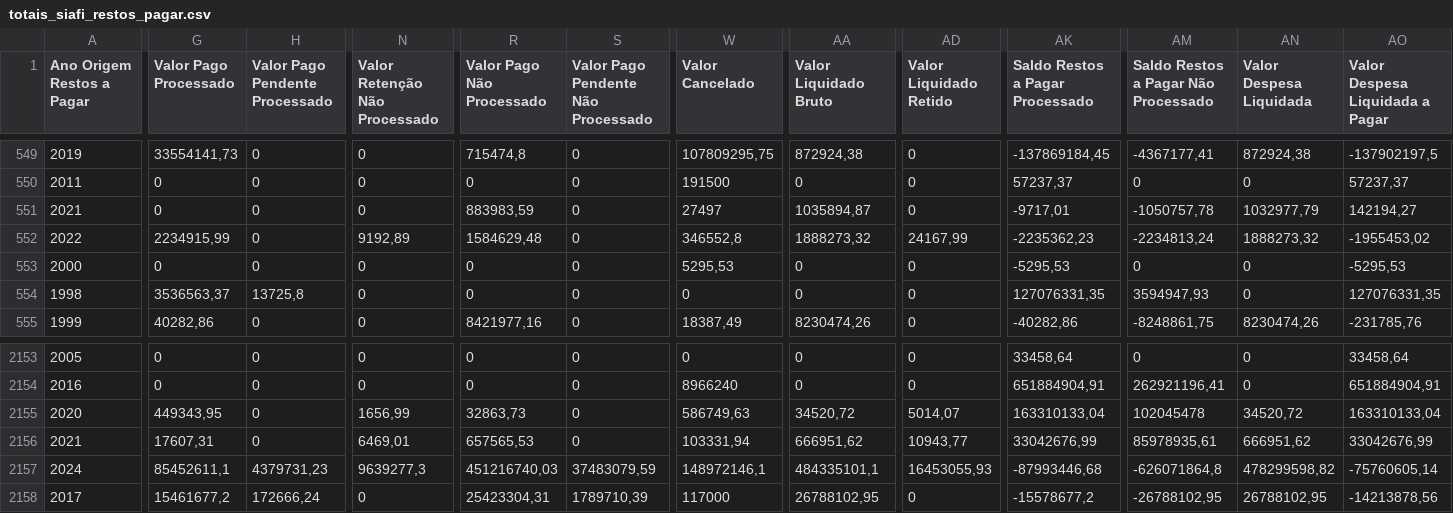
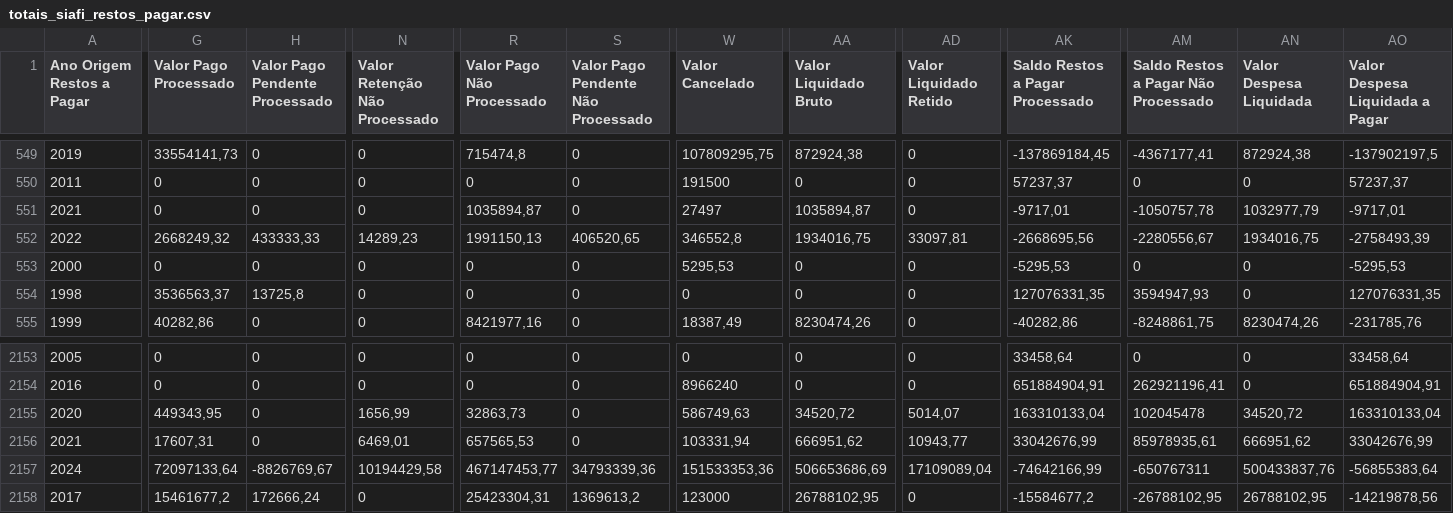
Before and after one commit to splor-mg/dados-totais-armazem-siafi, a CSV file: data-raw/totais_siafi_restos_pagar.csv, drawn as a sheet; only a part is shown, gaps mark what is left out; the diff covers the shown part only; the diff names each change by its address in the sheet, - before the commit and + after, or states it on an @@ line.

```diff
--- a/data-raw/totais_siafi_restos_pagar.csv
+++ b/data-raw/totais_siafi_restos_pagar.csv
-R551 (Valor Pago Não Processado): 883983,59
+R551 (Valor Pago Não Processado): 1035894,87
-AO551 (Valor Despesa Liquidada a Pagar): 142194,27
+AO551 (Valor Despesa Liquidada a Pagar): -9717,01
-G552 (Valor Pago Processado): 2234915,99
+G552 (Valor Pago Processado): 2668249,32
-H552 (Valor Pago Pendente Processado): 0
+H552 (Valor Pago Pendente Processado): 433333,33
-N552 (Valor Retenção Não Processado): 9192,89
+N552 (Valor Retenção Não Processado): 14289,23
-R552 (Valor Pago Não Processado): 1584629,48
+R552 (Valor Pago Não Processado): 1991150,13
-S552: 0
+S552: 406520,65
-AA552 (Valor Liquidado Bruto): 1888273,32
+AA552 (Valor Liquidado Bruto): 1934016,75
-AD552 (Valor Liquidado Retido): 24167,99
+AD552 (Valor Liquidado Retido): 33097,81
-AK552 (Saldo Restos a Pagar Processado): -2235362,23
+AK552 (Saldo Restos a Pagar Processado): -2668695,56
-AM552: -2234813,24
+AM552: -2280556,67
-AN552 (Valor Despesa Liquidada): 1888273,32
+AN552 (Valor Despesa Liquidada): 1934016,75
-AO552 (Valor Despesa Liquidada a Pagar): -1955453,02
+AO552 (Valor Despesa Liquidada a Pagar): -2758493,39
-G2157 (Valor Pago Processado): 85452611,1
+G2157 (Valor Pago Processado): 72097133,64
-H2157 (Valor Pago Pendente Processado): 4379731,23
+H2157 (Valor Pago Pendente Processado): -8826769,67
-N2157 (Valor Retenção Não Processado): 9639277,3
+N2157 (Valor Retenção Não Processado): 10194429,58
-R2157 (Valor Pago Não Processado): 451216740,03
+R2157 (Valor Pago Não Processado): 467147453,77
-S2157: 37483079,59
+S2157: 34793339,36
-W2157 (Valor Cancelado): 148972146,1
+W2157 (Valor Cancelado): 151533353,36
-AA2157 (Valor Liquidado Bruto): 484335101,1
+AA2157 (Valor Liquidado Bruto): 506653686,69
-AD2157 (Valor Liquidado Retido): 16453055,93
+AD2157 (Valor Liquidado Retido): 17109089,04
-AK2157 (Saldo Restos a Pagar Processado): -87993446,68
+AK2157 (Saldo Restos a Pagar Processado): -74642166,99
-AM2157: -626071864,8
+AM2157: -650767311
-AN2157 (Valor Despesa Liquidada): 478299598,82
+AN2157 (Valor Despesa Liquidada): 500433837,76
-AO2157 (Valor Despesa Liquidada a Pagar): -75760605,14
+AO2157 (Valor Despesa Liquidada a Pagar): -56855383,64
-S2158: 1789710,39
+S2158: 1369613,2
-W2158 (Valor Cancelado): 117000
+W2158 (Valor Cancelado): 123000
-AK2158 (Saldo Restos a Pagar Processado): -15578677,2
+AK2158 (Saldo Restos a Pagar Processado): -15584677,2
-AO2158 (Valor Despesa Liquidada a Pagar): -14213878,56
+AO2158 (Valor Despesa Liquidada a Pagar): -14219878,56
```
Also changed, not shown: 44 edited cells elsewhere in this file, data-raw/totais_siafi_execucao_cota_current.csv, data-raw/totais_siafi_execucao_current.csv, 4 other files.
